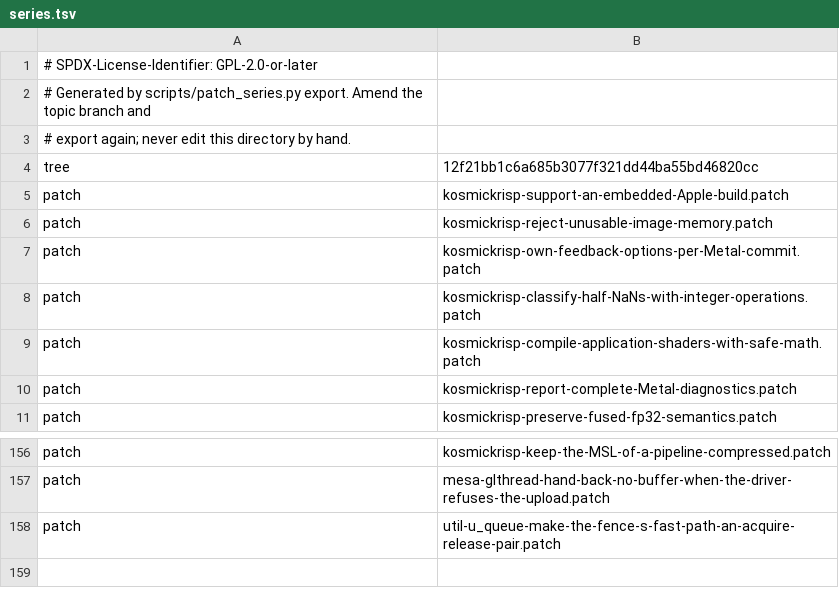
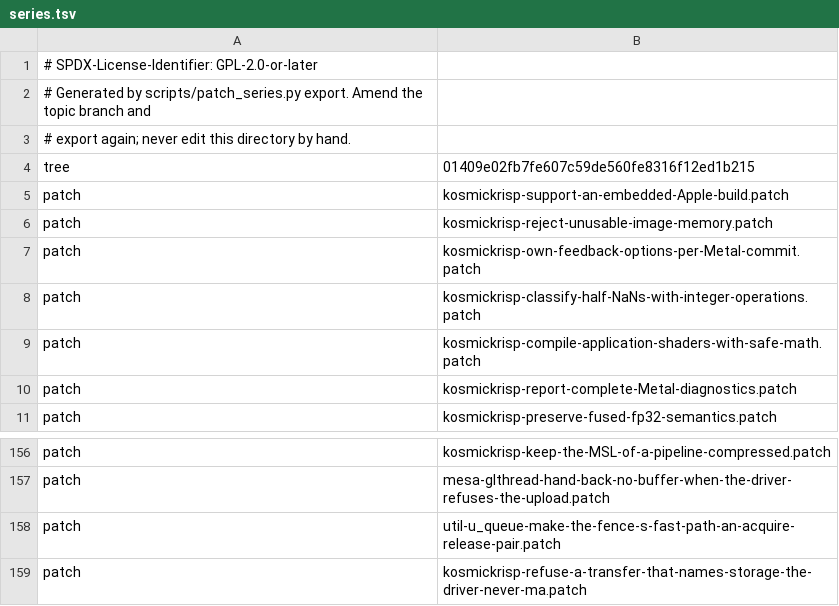
Before and after one commit to 22f/kernarium, a TSV file: dependencies/patches/mesa/series.tsv, drawn as a sheet; only a part is shown, gaps mark what is left out.

```diff
--- a/dependencies/patches/mesa/series.tsv
+++ b/dependencies/patches/mesa/series.tsv
@@ -3,3 +3,3 @@
 # export again; never edit this directory by hand.
-tree	12f21bb1c6a685b3077f321dd44ba55bd46820cc
+tree	01409e02fb7fe607c59de560fe8316f12ed1b215
 patch	kosmickrisp-support-an-embedded-Apple-build.patch
@@ -158 +158,2 @@ patch	mesa-glthread-hand-back-no-buffer-when-the-driver-refuses-the-upload.patch
 patch	util-u_queue-make-the-fence-s-fast-path-an-acquire-release-pair.patch
+patch	kosmickrisp-refuse-a-transfer-that-names-storage-the-driver-never-ma.patch
```
Also changed, not shown: 5 other files.
